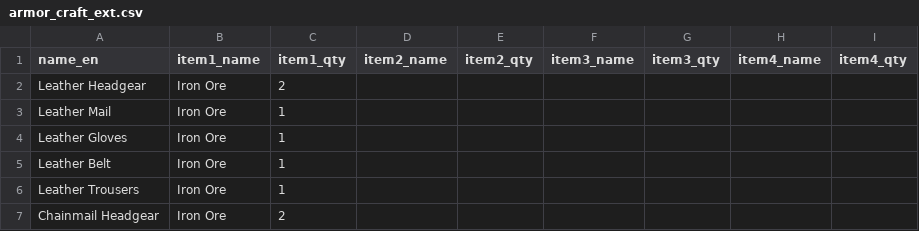
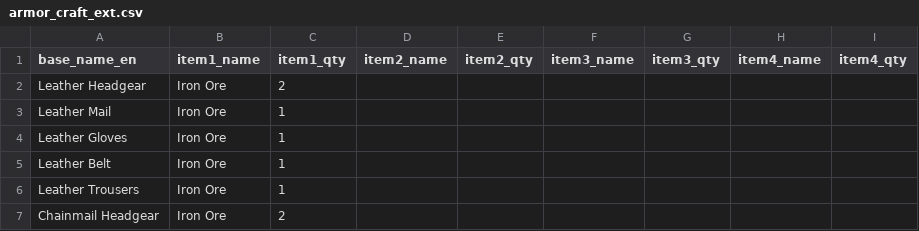
Before and after one commit to gatheringhallstudios/MHWorldData, a CSV file: source_data/armors/armor_craft_ext.csv, drawn as a sheet; only a part is shown.

Commit message:
Changed the initial name_en to base_name_en in all subdata maps

```diff
--- a/source_data/armors/armor_craft_ext.csv
+++ b/source_data/armors/armor_craft_ext.csv
@@ -1,2 +1,2 @@
-name_en,item1_name,item1_qty,item2_name,item2_qty,item3_name,item3_qty,item4_name,item4_qty
+base_name_en,item1_name,item1_qty,item2_name,item2_qty,item3_name,item3_qty,item4_name,item4_qty
 Leather Headgear,Iron Ore,2,,,,,,
```
Also changed, not shown: source_data/armors/armor_skills_ext.csv, source_data/monsters/monster_breaks.csv, 8 other files.
